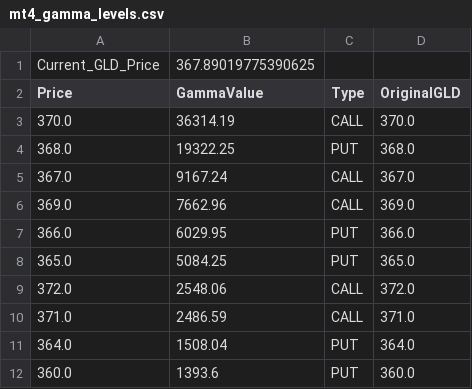
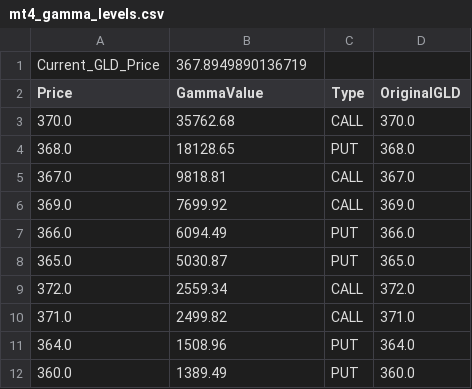
Before and after one commit to migolio19/gcop-dashboard, a CSV file: mt4_gamma_levels.csv, drawn as a sheet.

```diff
--- a/mt4_gamma_levels.csv
+++ b/mt4_gamma_levels.csv
@@ -1,12 +1,12 @@
-Current_GLD_Price,367.89019775390625
+Current_GLD_Price,367.8949890136719
 Price,GammaValue,Type,OriginalGLD
-370.0,36314.19,CALL,370.0
-368.0,19322.25,PUT,368.0
-367.0,9167.24,CALL,367.0
-369.0,7662.96,CALL,369.0
-366.0,6029.95,PUT,366.0
-365.0,5084.25,PUT,365.0
-372.0,2548.06,CALL,372.0
-371.0,2486.59,CALL,371.0
-364.0,1508.04,PUT,364.0
-360.0,1393.6,PUT,360.0
+370.0,35762.68,CALL,370.0
+368.0,18128.65,PUT,368.0
+367.0,9818.81,CALL,367.0
+369.0,7699.92,CALL,369.0
+366.0,6094.49,PUT,366.0
+365.0,5030.87,PUT,365.0
+372.0,2559.34,CALL,372.0
+371.0,2499.82,CALL,371.0
+364.0,1508.96,PUT,364.0
+360.0,1389.49,PUT,360.0
```
Also changed, not shown: 1 other file.
